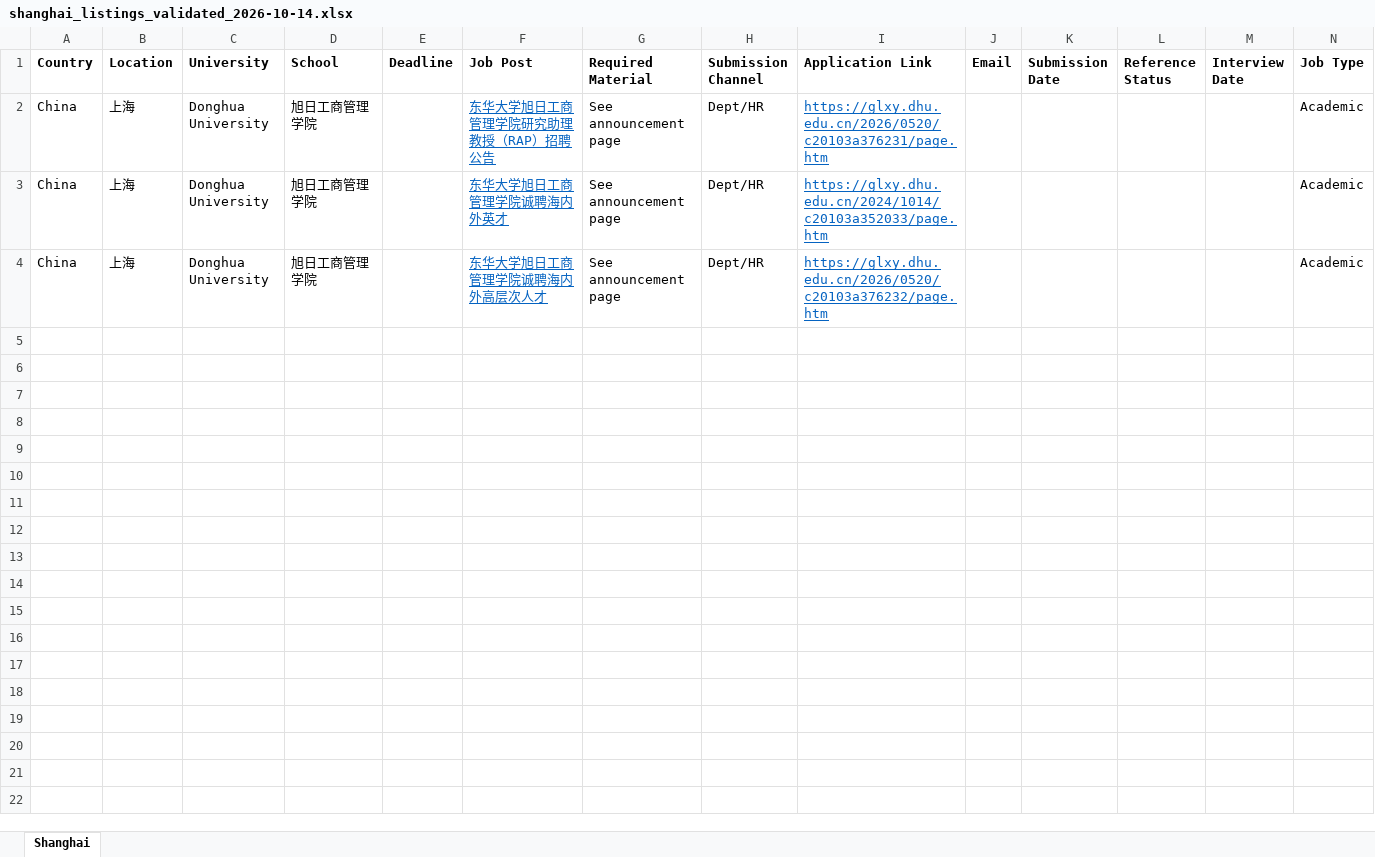
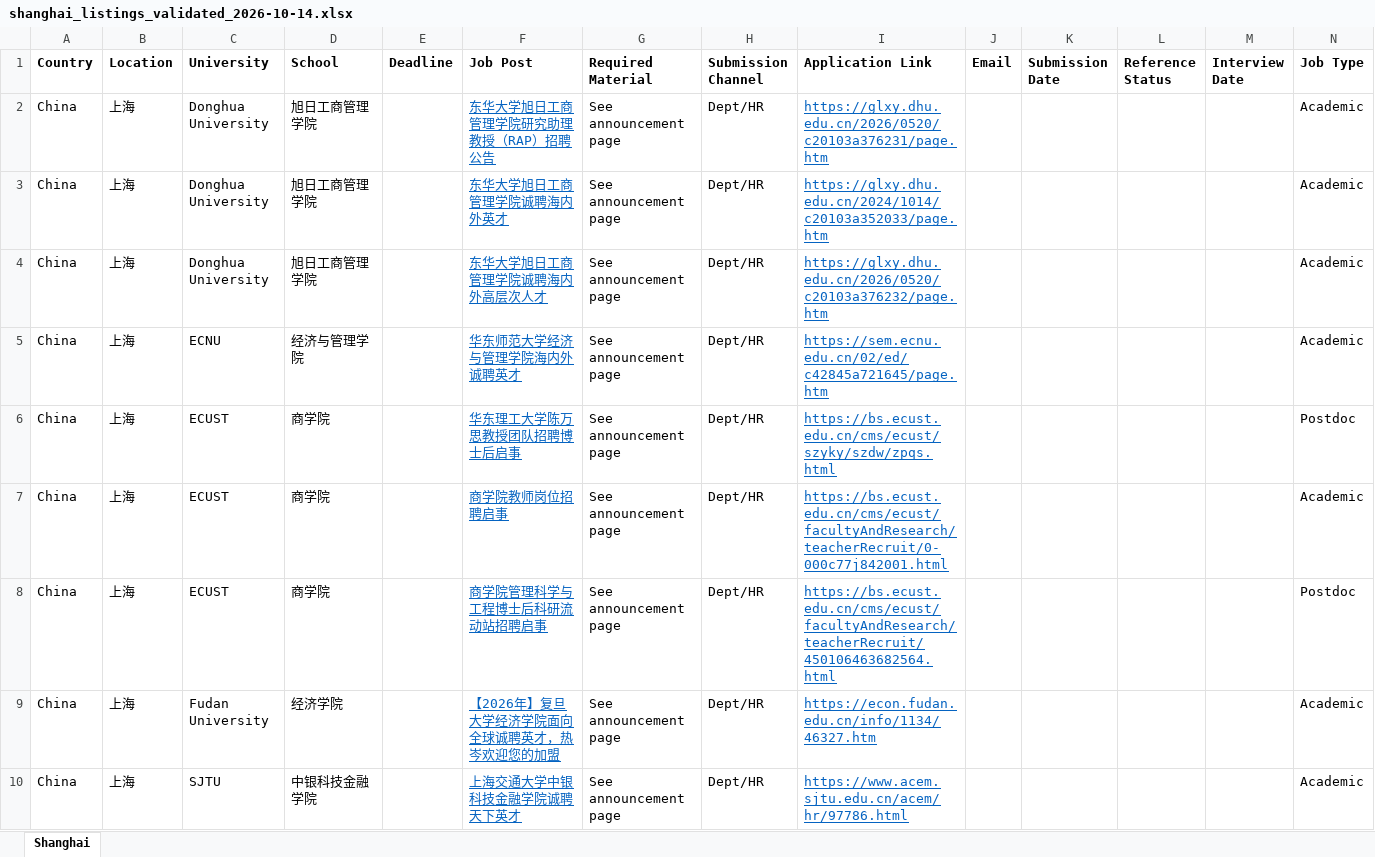
Before and after one commit to cliohsu1997/job-seeking-application-list, an Excel workbook: clean/economics/shanghai_listings_validated_2026-10-14.xlsx, sheet Shanghai, drawn as a sheet; only a part is shown; values as stored, in another font and other column widths than the file's, no borders; the diff covers the shown part only; the diff names each change by its address in the sheet, - before the commit and + after, or states it on an @@ line.

```diff
--- a/clean/economics/shanghai_listings_validated_2026-10-14.xlsx (sheet Shanghai)
+++ b/clean/economics/shanghai_listings_validated_2026-10-14.xlsx (sheet Shanghai)
+row 5: China | 上海 | ECNU | 经济与管理学院 |  | 华东师范大学经济与管理学院海内外诚聘英才 | See announcement page | Dept/HR | https://sem.ecnu.edu.cn/02/ed/c42845a721645/page.htm |  |  |  |  | Academic
+row 6: China | 上海 | ECUST | 商学院 |  | 华东理工大学陈万思教授团队招聘博士后启事 | See announcement page | Dept/HR | https://bs.ecust.edu.cn/cms/ecust/szyky/szdw/zpqs.html |  |  |  |  | Postdoc
+row 7: China | 上海 | ECUST | 商学院 |  | 商学院教师岗位招聘启事 | See announcement page | Dept/HR | https://bs.ecust.edu.cn/cms/ecust/facultyAndResearch/teacherRecruit/0-000c77j842001.html |  |  |  |  | Academic
+row 8: China | 上海 | ECUST | 商学院 |  | 商学院管理科学与工程博士后科研流动站招聘启事 | See announcement page | Dept/HR | https://bs.ecust.edu.cn/cms/ecust/facultyAndResearch/teacherRecruit/450106463682564.html |  |  |  |  | Postdoc
+row 9: China | 上海 | Fudan University | 经济学院 |  | 【2026年】复旦大学经济学院面向全球诚聘英才，热岑欢迎您的加盟 | See announcement page | Dept/HR | https://econ.fudan.edu.cn/info/1134/46327.htm |  |  |  |  | Academic
+row 10: China | 上海 | SJTU | 中银科技金融学院 |  | 上海交通大学中银科技金融学院诚聘天下英才 | See announcement page | Dept/HR | https://www.acem.sjtu.edu.cn/acem/hr/97786.html |  |  |  |  | Academic
```
Also changed, not shown: 16 added rows elsewhere in this sheet, clean/economics/china_coastal_listings_validated_2026-10-14.xlsx, data/economics/shanghai/listings_validated_2026-10-14.xlsx, 14 other files.
